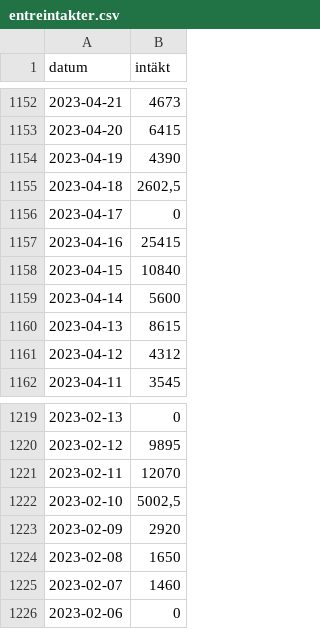
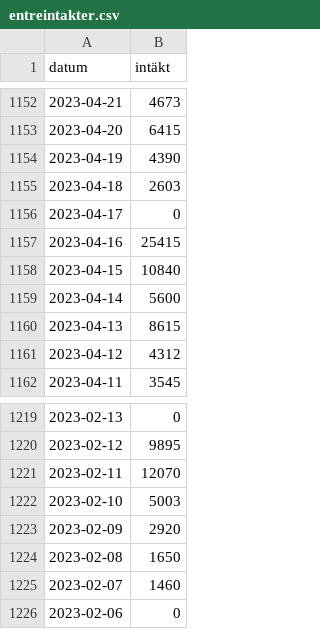
Before and after one commit to kultpub/site, a CSV file: entreintakter.csv, drawn as a sheet; only a part is shown, gaps mark what is left out.

Commit message:
Update entreintakter.csv

```diff
--- a/entreintakter.csv
+++ b/entreintakter.csv
@@ -1154,3 +1154,3 @@ datum;intäkt
 2023-04-19;4390
-2023-04-18;2602,5
+2023-04-18;2603
 2023-04-17;0
@@ -1221,3 +1221,3 @@ datum;intäkt
 2023-02-11;12070
-2023-02-10;5002,5
+2023-02-10;5003
 2023-02-09;2920
```
